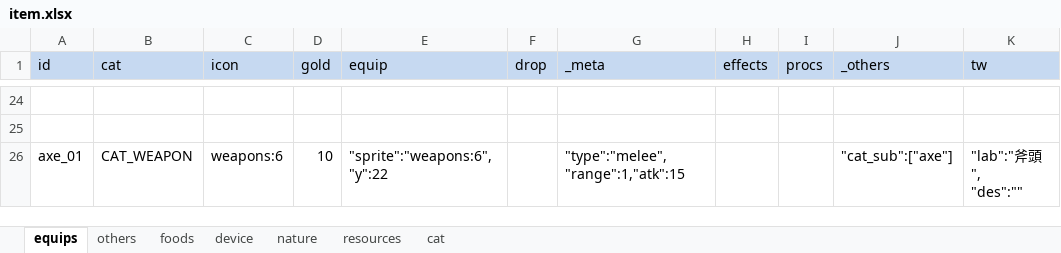
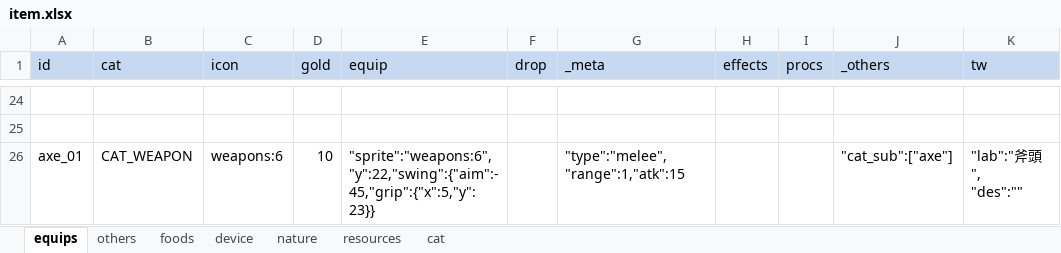
Before and after one commit to bwm0822/game_02, an Excel workbook: xls/item.xlsx, sheet equips, drawn as a sheet; only a part is shown, gaps mark what is left out; values as stored, in another font and other column widths than the file's, no borders; the diff names each change by its address in the sheet, - before the commit and + after, or states it on an @@ line.

```diff
--- a/xls/item.xlsx (sheet equips)
+++ b/xls/item.xlsx (sheet equips)
-E26 (equip): "sprite":"weapons:6","y":22
+E26 (equip): "sprite":"weapons:6","y":22,"swing":{"aim":-45,"grip":{"x":5,"y":23}}
```
Also changed, not shown: 3 other files.
